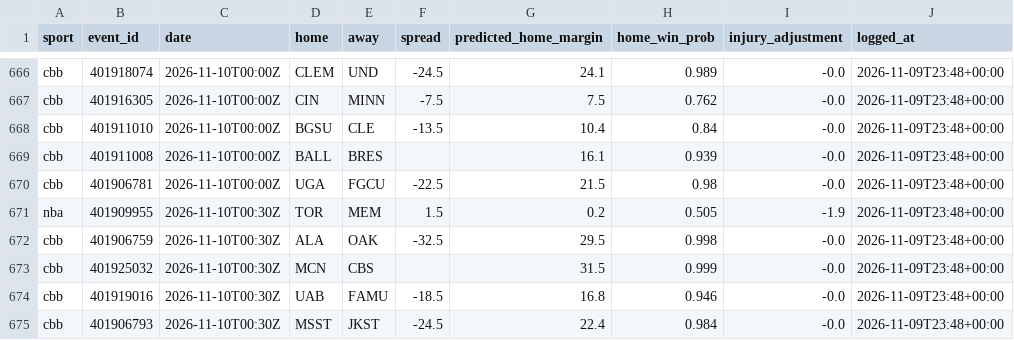
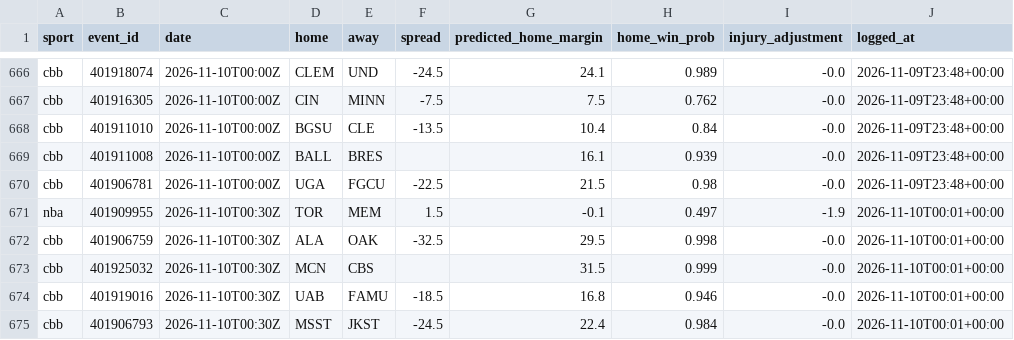
Before and after one commit to adotscotty/HandsDownAI, a CSV file: data/pregame_log.csv, drawn as a sheet; only a part is shown, gaps mark what is left out.

```diff
--- a/data/pregame_log.csv
+++ b/data/pregame_log.csv
@@ -670,6 +670,6 @@ cbb,401911008,2026-11-10T00:00Z,BALL,BRES,,16.1,0.939,-0.0,2026-11-09T23:48+00:0
 cbb,401906781,2026-11-10T00:00Z,UGA,FGCU,-22.5,21.5,0.98,-0.0,2026-11-09T23:48+00:00
-nba,401909955,2026-11-10T00:30Z,TOR,MEM,1.5,0.2,0.505,-1.9,2026-11-09T23:48+00:00
-cbb,401906759,2026-11-10T00:30Z,ALA,OAK,-32.5,29.5,0.998,-0.0,2026-11-09T23:48+00:00
-cbb,401925032,2026-11-10T00:30Z,MCN,CBS,,31.5,0.999,-0.0,2026-11-09T23:48+00:00
-cbb,401919016,2026-11-10T00:30Z,UAB,FAMU,-18.5,16.8,0.946,-0.0,2026-11-09T23:48+00:00
-cbb,401906793,2026-11-10T00:30Z,MSST,JKST,-24.5,22.4,0.984,-0.0,2026-11-09T23:48+00:00
+nba,401909955,2026-11-10T00:30Z,TOR,MEM,1.5,-0.1,0.497,-1.9,2026-11-10T00:01+00:00
+cbb,401906759,2026-11-10T00:30Z,ALA,OAK,-32.5,29.5,0.998,-0.0,2026-11-10T00:01+00:00
+cbb,401925032,2026-11-10T00:30Z,MCN,CBS,,31.5,0.999,-0.0,2026-11-10T00:01+00:00
+cbb,401919016,2026-11-10T00:30Z,UAB,FAMU,-18.5,16.8,0.946,-0.0,2026-11-10T00:01+00:00
+cbb,401906793,2026-11-10T00:30Z,MSST,JKST,-24.5,22.4,0.984,-0.0,2026-11-10T00:01+00:00
```
Also changed, not shown: data/first_lines.csv, 5 other files.
